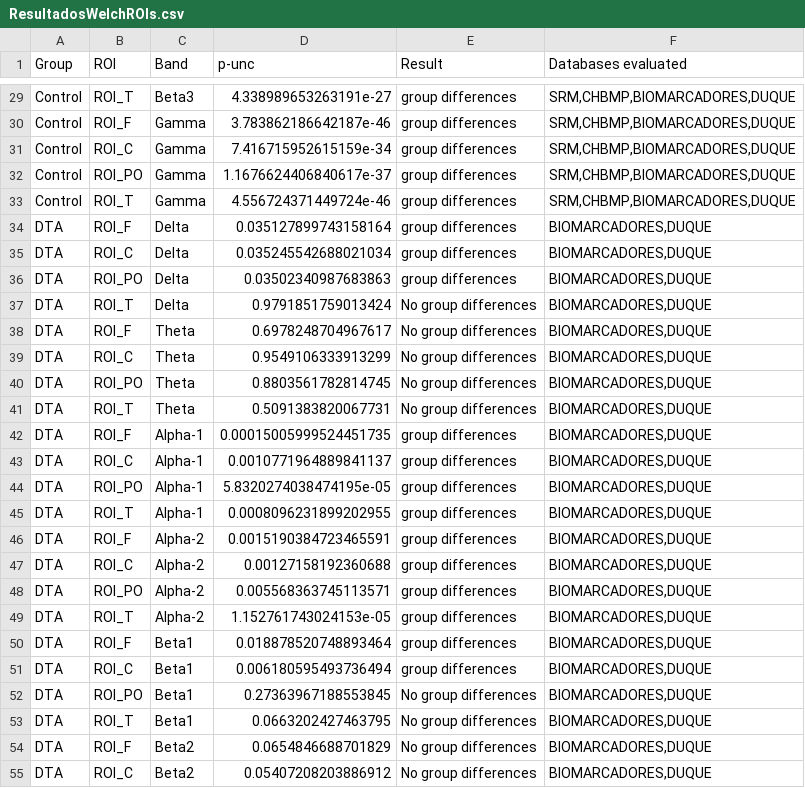
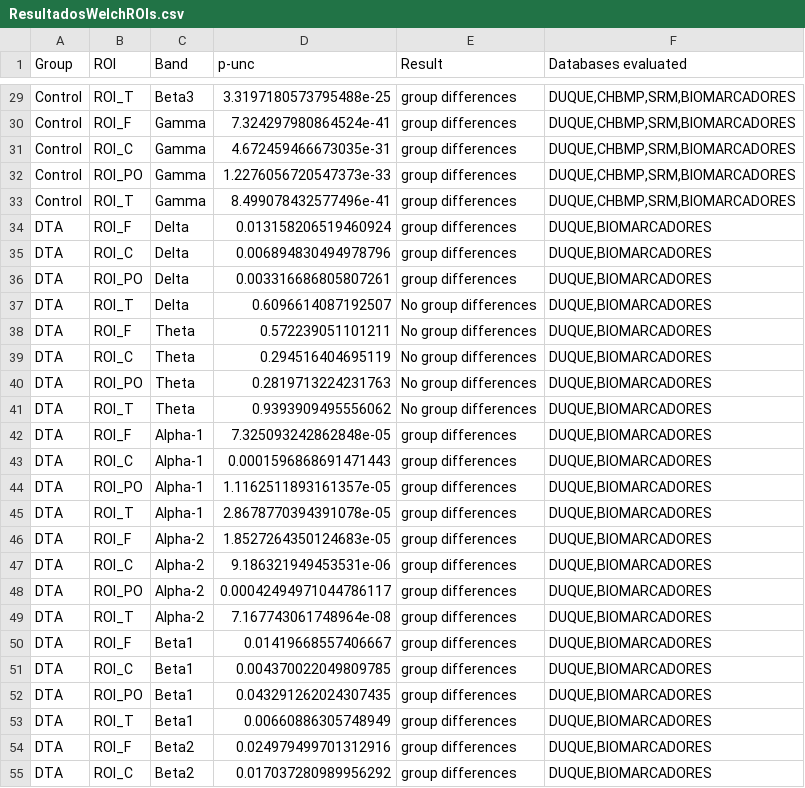
Before and after one commit to yjmantilla/Data_analysis_ML_Harmonization_Proyect, a CSV file: Manipulacion- Rois-Componentes de todas las DB/Datosparaorganizardataframes/ResultadosWelchROIs.csv, drawn as a sheet; only a part is shown, gaps mark what is left out; the diff covers the shown part only; the diff names each change by its address in the sheet, - before the commit and + after, or states it on an @@ line.

```diff
--- a/Manipulacion- Rois-Componentes de todas las DB/Datosparaorganizardataframes/ResultadosWelchROIs.csv
+++ b/Manipulacion- Rois-Componentes de todas las DB/Datosparaorganizardataframes/ResultadosWelchROIs.csv
-D29 (p-unc): 4.338989653263191e-27
+D29 (p-unc): 3.3197180573795488e-25
-F29:F33 (Databases evaluated): SRM,CHBMP,BIOMARCADORES,DUQUE
+F29:F33 (Databases evaluated): DUQUE,CHBMP,SRM,BIOMARCADORES
-D30 (p-unc): 3.783862186642187e-46
+D30 (p-unc): 7.324297980864524e-41
-D31 (p-unc): 7.416715952615159e-34
+D31 (p-unc): 4.672459466673035e-31
-D32 (p-unc): 1.1676624406840617e-37
+D32 (p-unc): 1.2276056720547373e-33
-D33 (p-unc): 4.556724371449724e-46
+D33 (p-unc): 8.499078432577496e-41
-D34 (p-unc): 0.035127899743158164
+D34 (p-unc): 0.013158206519460924
-F34:F55 (Databases evaluated): BIOMARCADORES,DUQUE
+F34:F55 (Databases evaluated): DUQUE,BIOMARCADORES
-D35 (p-unc): 0.035245542688021034
+D35 (p-unc): 0.006894830494978796
-D36 (p-unc): 0.03502340987683863
+D36 (p-unc): 0.003316686805807261
-D37 (p-unc): 0.9791851759013424
+D37 (p-unc): 0.6096614087192507
-D38 (p-unc): 0.6978248704967617
+D38 (p-unc): 0.572239051101211
-D39 (p-unc): 0.9549106333913299
+D39 (p-unc): 0.294516404695119
-D40 (p-unc): 0.8803561782814745
+D40 (p-unc): 0.2819713224231763
-D41 (p-unc): 0.5091383820067731
+D41 (p-unc): 0.9393909495556062
-D42 (p-unc): 0.00015005999524451735
+D42 (p-unc): 7.325093242862848e-05
-D43 (p-unc): 0.0010771964889841137
+D43 (p-unc): 0.0001596868691471443
-D44 (p-unc): 5.8320274038474195e-05
+D44 (p-unc): 1.1162511893161357e-05
-D45 (p-unc): 0.0008096231899202955
+D45 (p-unc): 2.8678770394391078e-05
-D46 (p-unc): 0.0015190384723465591
+D46 (p-unc): 1.8527264350124683e-05
-D47 (p-unc): 0.00127158192360688
+D47 (p-unc): 9.186321949453531e-06
-D48 (p-unc): 0.005568363745113571
+D48 (p-unc): 0.00042494971044786117
-D49 (p-unc): 1.152761743024153e-05
+D49 (p-unc): 7.167743061748964e-08
-D50 (p-unc): 0.018878520748893464
+D50 (p-unc): 0.01419668557406667
-D51 (p-unc): 0.006180595493736494
+D51 (p-unc): 0.004370022049809785
-D52 (p-unc): 0.27363967188553845
+D52 (p-unc): 0.043291262024307435
-E52:E55 (Result): No group differences
+E52:E55 (Result): group differences
-D53 (p-unc): 0.0663202427463795
+D53 (p-unc): 0.00660886305748949
-D54 (p-unc): 0.0654846688701829
+D54 (p-unc): 0.024979499701312916
-D55 (p-unc): 0.05407208203886912
+D55 (p-unc): 0.017037280989956292
```
Also changed, not shown: 74 edited cells elsewhere in this file, Manipulacion- Rois-Componentes de todas las DB/Datosparaorganizardataframes/ResultadosWelchComponentes.csv, 20 other files.
